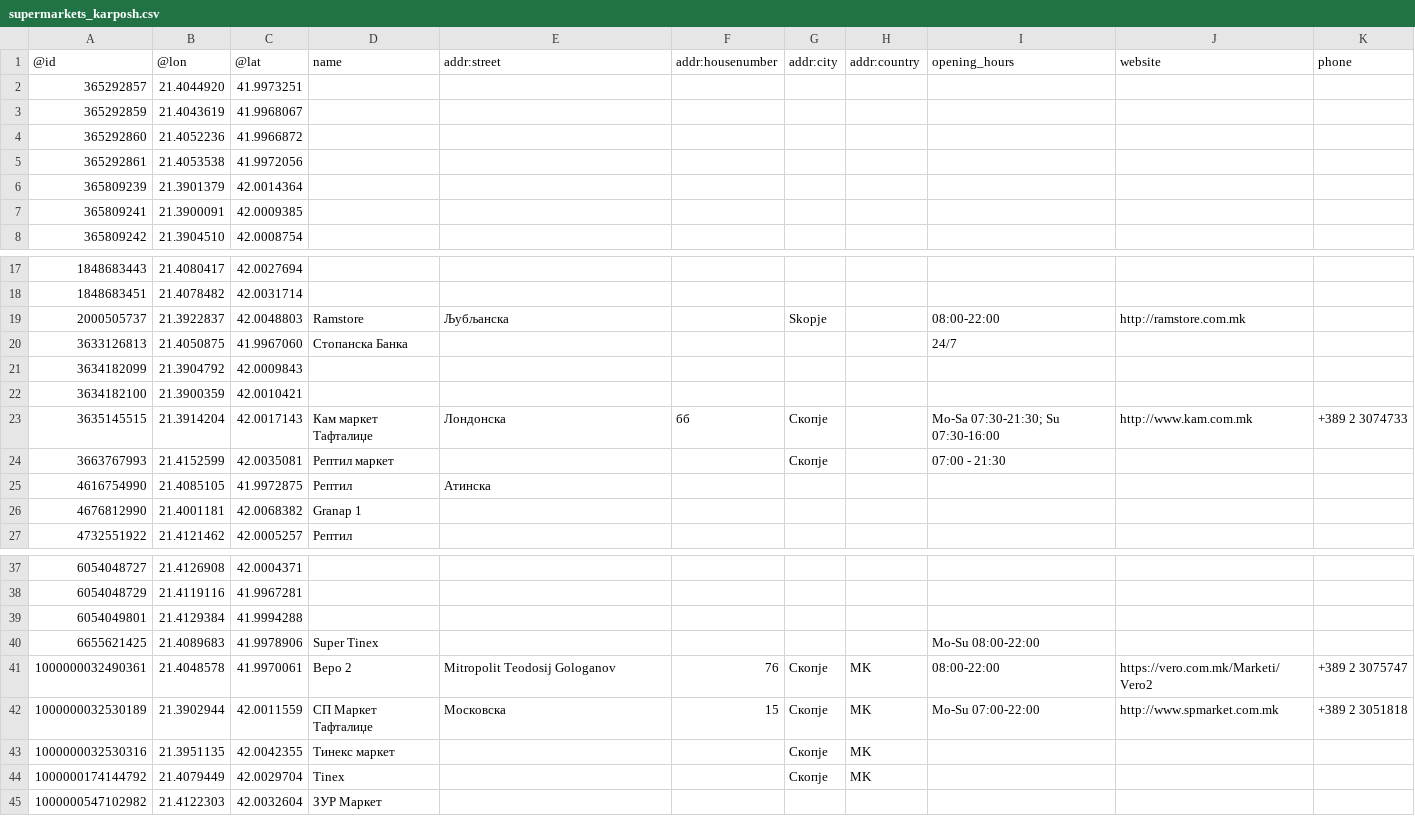
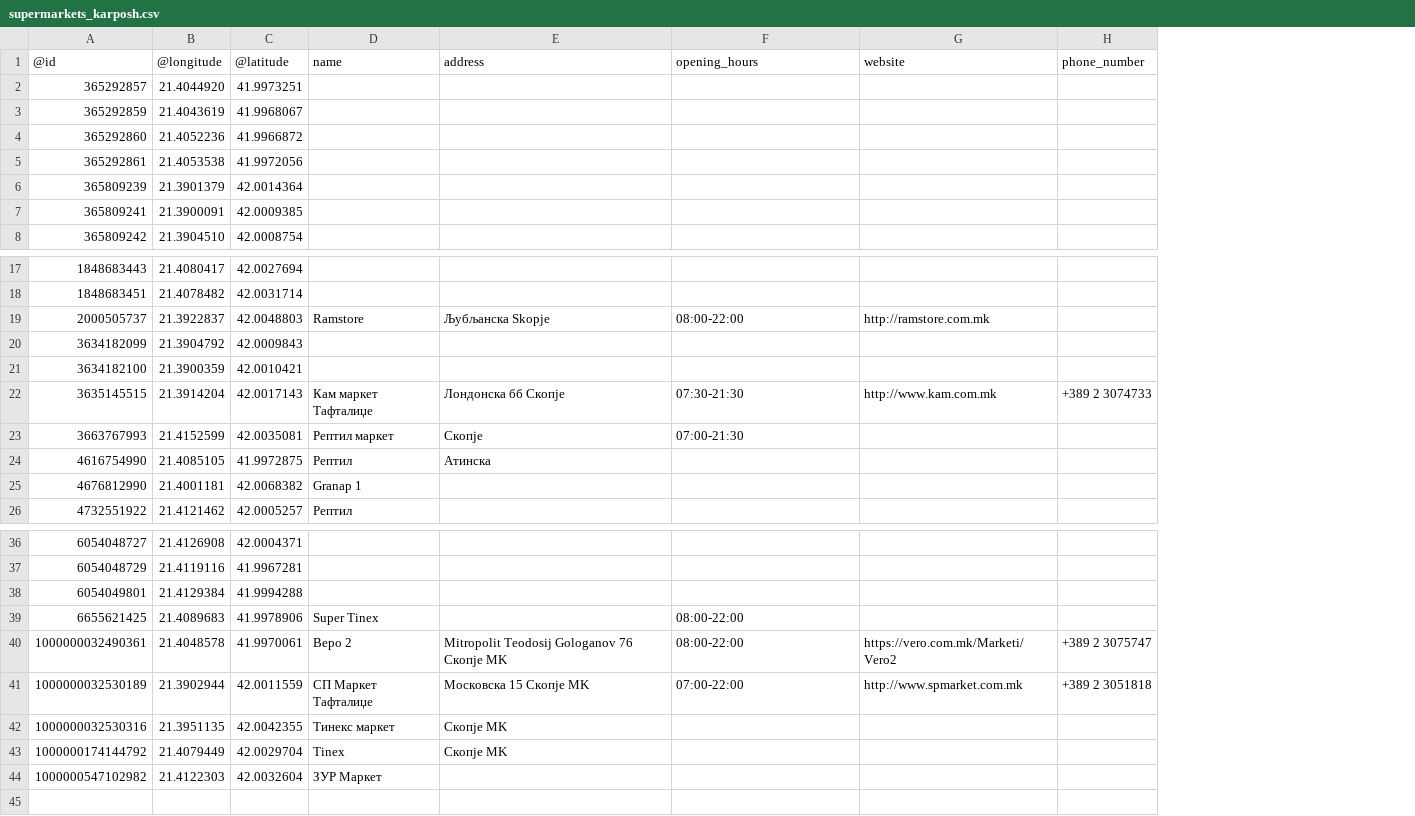
Before and after one commit to david-todorov-student/Tvoj_market_DiAnS, a CSV file: Домашна 1/supermarkets_karposh.csv, drawn as a sheet; only a part is shown, gaps mark what is left out; removed rows and columns are numbered as before the commit, all else as after; the diff names each change by its address in the sheet, - before the commit and + after, or states it on an @@ line.

```diff
--- a/Домашна 1/supermarkets_karposh.csv
+++ b/Домашна 1/supermarkets_karposh.csv
-column F (addr:housenumber), row 23: бб; rows 41-42: 76 | 15
-column G (addr:city), row 19: Skopje; rows 23-24: Скопје | Cкoпje; rows 41-44: all Cкoпje
-column H (addr:country), rows 41-44: all MK
-B1: @lon
+B1: @longitude
-C1: @lat
+C1: @latitude
-E1: addr:street
+E1: address
-H1: phone
+H1: phone_number
-E19 (address): Љубљанска
+E19 (address): Љубљанска Skopje
-row 20: 3633126813 | 21.4050875 | 41.9967060 | Стопанска Банка |  |  |  |  | 24/7
-E22 (address): Лондонска
+E22 (address): Лондонска бб Скопје
-F22 (opening_hours): Mo-Sa 07:30-21:30; Su 07:30-16:00
+F22 (opening_hours): 07:30-21:30
-E23 (address): (empty)
+E23 (address): Cкoпje
-F23 (opening_hours): 07:00 - 21:30
+F23 (opening_hours): 07:00-21:30
-F39 (opening_hours): Mo-Su 08:00-22:00
+F39 (opening_hours): 08:00-22:00
-E40 (address): Mitropolit Teodosij Gologanov
+E40 (address): Mitropolit Teodosij Gologanov 76 Cкoпje MK
-E41 (address): Московска
+E41 (address): Московска 15 Cкoпje MK
-F41 (opening_hours): Mo-Su 07:00-22:00
+F41 (opening_hours): 07:00-22:00
-E42:E43 (address): (empty)
+E42:E43 (address): Cкoпje MK
```
Also changed, not shown: 32 other files.
